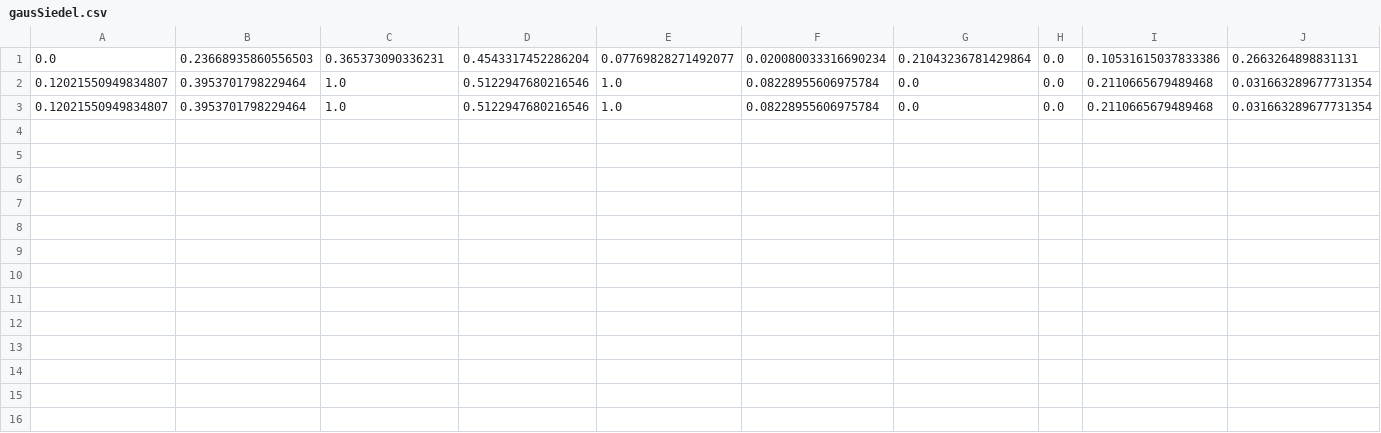
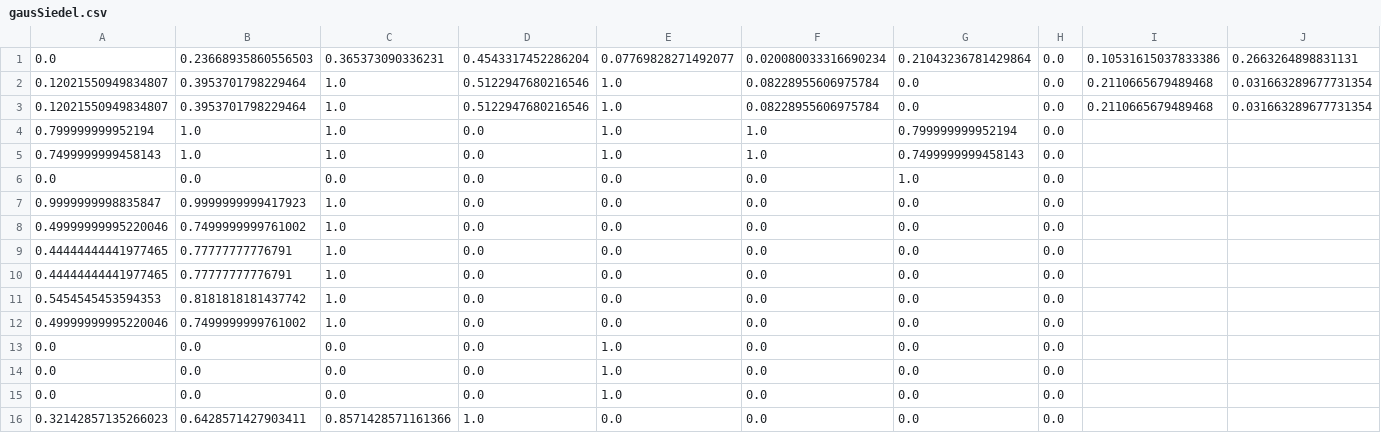
Before and after one commit to ImBary/Numeryczne2, a CSV file: algnum2/gausSiedel.csv, drawn as a sheet; only a part is shown; rows hold the shown columns only; the diff names each change by its address in the sheet, - before the commit and + after, or states it on an @@ line.

```diff
--- a/algnum2/gausSiedel.csv
+++ b/algnum2/gausSiedel.csv
+row 4: 0.799999999952194 | 1.0 | 1.0 | 0.0 | 1.0 | 1.0 | 0.799999999952194 | 0.0
+row 5: 0.7499999999458143 | 1.0 | 1.0 | 0.0 | 1.0 | 1.0 | 0.7499999999458143 | 0.0
+row 6: 0.0 | 0.0 | 0.0 | 0.0 | 0.0 | 0.0 | 1.0 | 0.0
+row 7: 0.9999999998835847 | 0.9999999999417923 | 1.0 | 0.0 | 0.0 | 0.0 | 0.0 | 0.0
+row 8: 0.49999999995220046 | 0.7499999999761002 | 1.0 | 0.0 | 0.0 | 0.0 | 0.0 | 0.0
+row 9: 0.44444444441977465 | 0.77777777776791 | 1.0 | 0.0 | 0.0 | 0.0 | 0.0 | 0.0
+row 10: 0.44444444441977465 | 0.77777777776791 | 1.0 | 0.0 | 0.0 | 0.0 | 0.0 | 0.0
+row 11: 0.5454545453594353 | 0.8181818181437742 | 1.0 | 0.0 | 0.0 | 0.0 | 0.0 | 0.0
+row 12: 0.49999999995220046 | 0.7499999999761002 | 1.0 | 0.0 | 0.0 | 0.0 | 0.0 | 0.0
+row 13: 0.0 | 0.0 | 0.0 | 0.0 | 1.0 | 0.0 | 0.0 | 0.0
+row 14: 0.0 | 0.0 | 0.0 | 0.0 | 1.0 | 0.0 | 0.0 | 0.0
+row 15: 0.0 | 0.0 | 0.0 | 0.0 | 1.0 | 0.0 | 0.0 | 0.0
+row 16: 0.32142857135266023 | 0.6428571427903411 | 0.8571428571161366 | 1.0 | 0.0 | 0.0 | 0.0 | 0.0
```
Also changed, not shown: algnum2/gaus.csv, algnum2/gausChoice.csv, 8 other files.
